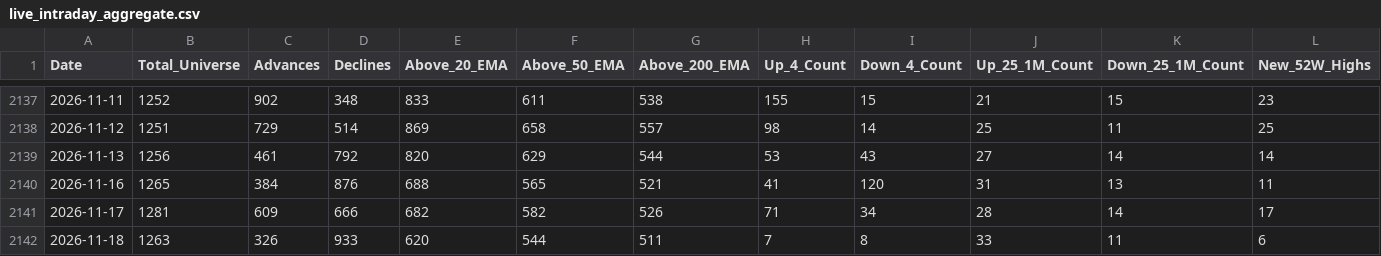
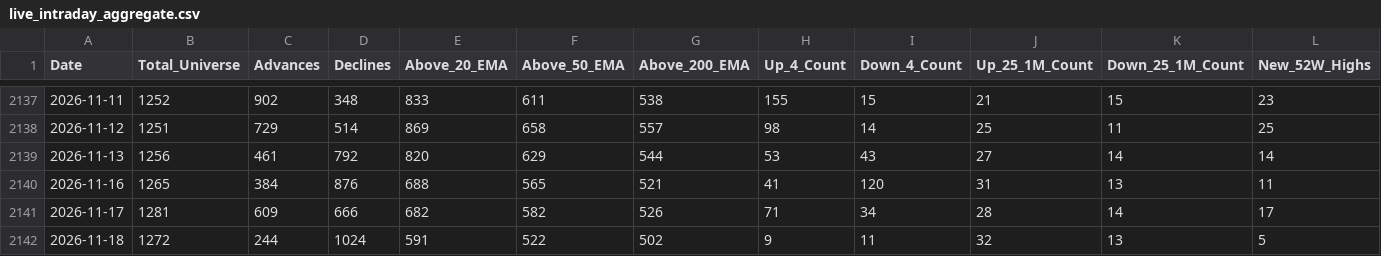
Before and after one commit to augmentalphawealth/Situational-Awareness, a CSV file: live_intraday_aggregate.csv, drawn as a sheet; only a part is shown, gaps mark what is left out; the diff covers the shown part only; the diff names each change by its address in the sheet, - before the commit and + after, or states it on an @@ line.

```diff
--- a/live_intraday_aggregate.csv
+++ b/live_intraday_aggregate.csv
-B2142 (Total_Universe): 1263
+B2142 (Total_Universe): 1272
-C2142 (Advances): 326
+C2142 (Advances): 244
-D2142 (Declines): 933
+D2142 (Declines): 1024
-E2142 (Above_20_EMA): 620
+E2142 (Above_20_EMA): 591
-F2142 (Above_50_EMA): 544
+F2142 (Above_50_EMA): 522
-G2142 (Above_200_EMA): 511
+G2142 (Above_200_EMA): 502
-H2142 (Up_4_Count): 7
+H2142 (Up_4_Count): 9
-I2142 (Down_4_Count): 8
+I2142 (Down_4_Count): 11
-J2142 (Up_25_1M_Count): 33
+J2142 (Up_25_1M_Count): 32
-K2142 (Down_25_1M_Count): 11
+K2142 (Down_25_1M_Count): 13
-L2142 (New_52W_Highs): 6
+L2142 (New_52W_Highs): 5
```
Also changed, not shown: 29 edited cells elsewhere in this file, 5 other files.
